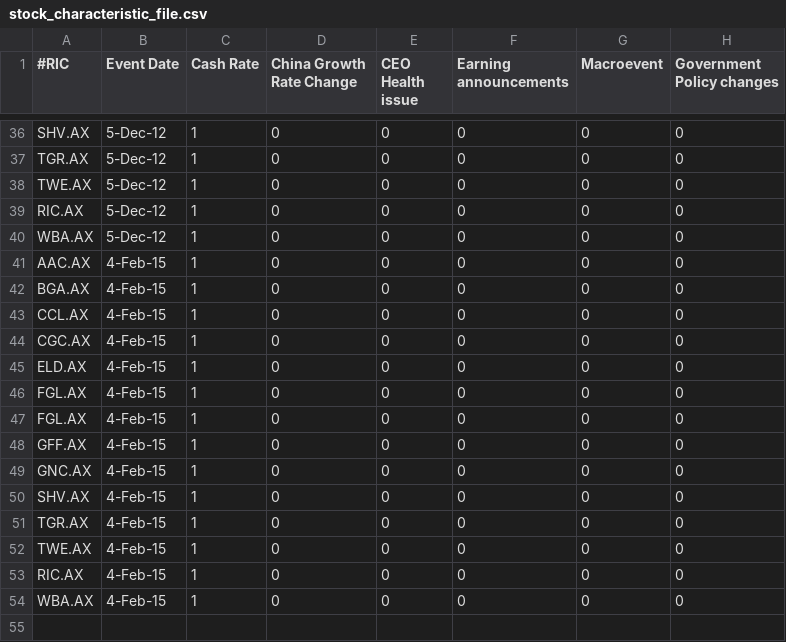
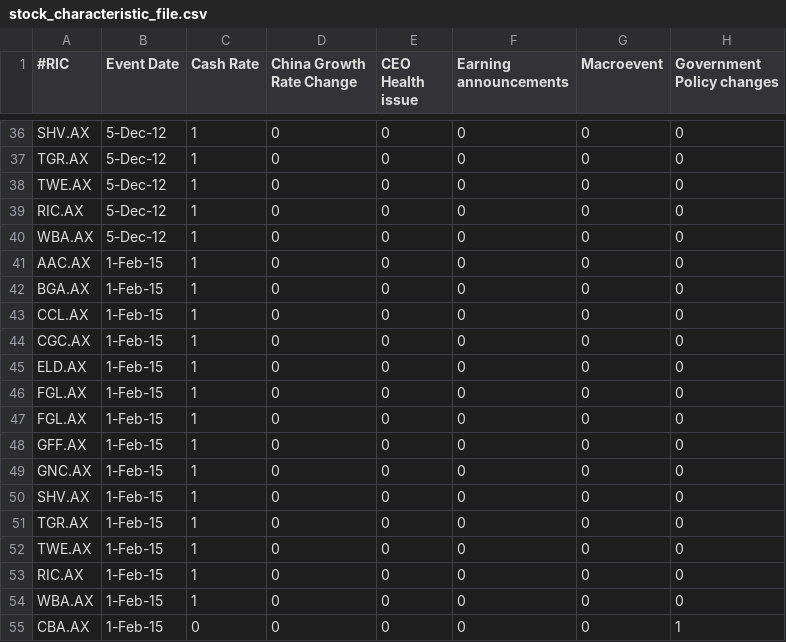
Before and after one commit to henry-alakazhang/seng3011, a CSV file: static/stock_characteristic_file.csv, drawn as a sheet; only a part is shown, gaps mark what is left out.

Commit message:
added news loading alongside graph, edited event file so we can actually get a hit

```diff
--- a/static/stock_characteristic_file.csv
+++ b/static/stock_characteristic_file.csv
@@ -40,15 +40,16 @@ RIC.AX,5-Dec-12,1,0,0,0,0,0
 WBA.AX,5-Dec-12,1,0,0,0,0,0
-AAC.AX,4-Feb-15,1,0,0,0,0,0
-BGA.AX,4-Feb-15,1,0,0,0,0,0
-CCL.AX,4-Feb-15,1,0,0,0,0,0
-CGC.AX,4-Feb-15,1,0,0,0,0,0
-ELD.AX,4-Feb-15,1,0,0,0,0,0
-FGL.AX,4-Feb-15,1,0,0,0,0,0
-FGL.AX,4-Feb-15,1,0,0,0,0,0
-GFF.AX,4-Feb-15,1,0,0,0,0,0
-GNC.AX,4-Feb-15,1,0,0,0,0,0
-SHV.AX,4-Feb-15,1,0,0,0,0,0
-TGR.AX,4-Feb-15,1,0,0,0,0,0
-TWE.AX,4-Feb-15,1,0,0,0,0,0
-RIC.AX,4-Feb-15,1,0,0,0,0,0
-WBA.AX,4-Feb-15,1,0,0,0,0,0
+AAC.AX,1-Feb-15,1,0,0,0,0,0
+BGA.AX,1-Feb-15,1,0,0,0,0,0
+CCL.AX,1-Feb-15,1,0,0,0,0,0
+CGC.AX,1-Feb-15,1,0,0,0,0,0
+ELD.AX,1-Feb-15,1,0,0,0,0,0
+FGL.AX,1-Feb-15,1,0,0,0,0,0
+FGL.AX,1-Feb-15,1,0,0,0,0,0
+GFF.AX,1-Feb-15,1,0,0,0,0,0
+GNC.AX,1-Feb-15,1,0,0,0,0,0
+SHV.AX,1-Feb-15,1,0,0,0,0,0
+TGR.AX,1-Feb-15,1,0,0,0,0,0
+TWE.AX,1-Feb-15,1,0,0,0,0,0
+RIC.AX,1-Feb-15,1,0,0,0,0,0
+WBA.AX,1-Feb-15,1,0,0,0,0,0
+CBA.AX,1-Feb-15,0,0,0,0,0,1
```
Also changed, not shown: 2 other files.
